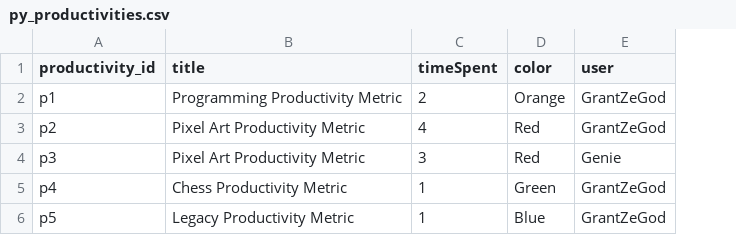
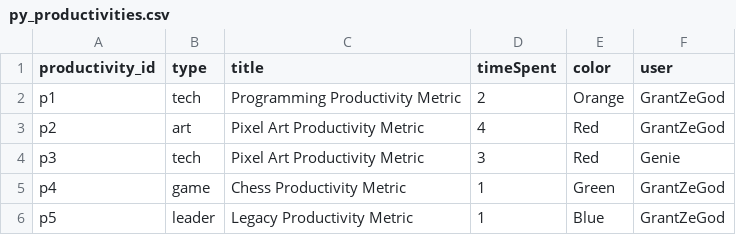
Before and after one commit to Grain269/Julia_ProductivityMetrics, a CSV file: py_productivities.csv, drawn as a sheet; the diff names each change by its address in the sheet, - before the commit and + after, or states it on an @@ line.

Commit message:
Update py_productivities.csv

```diff
--- a/py_productivities.csv
+++ b/py_productivities.csv
+column B (type), rows 2-6: tech | art | tech | game | leader
```
